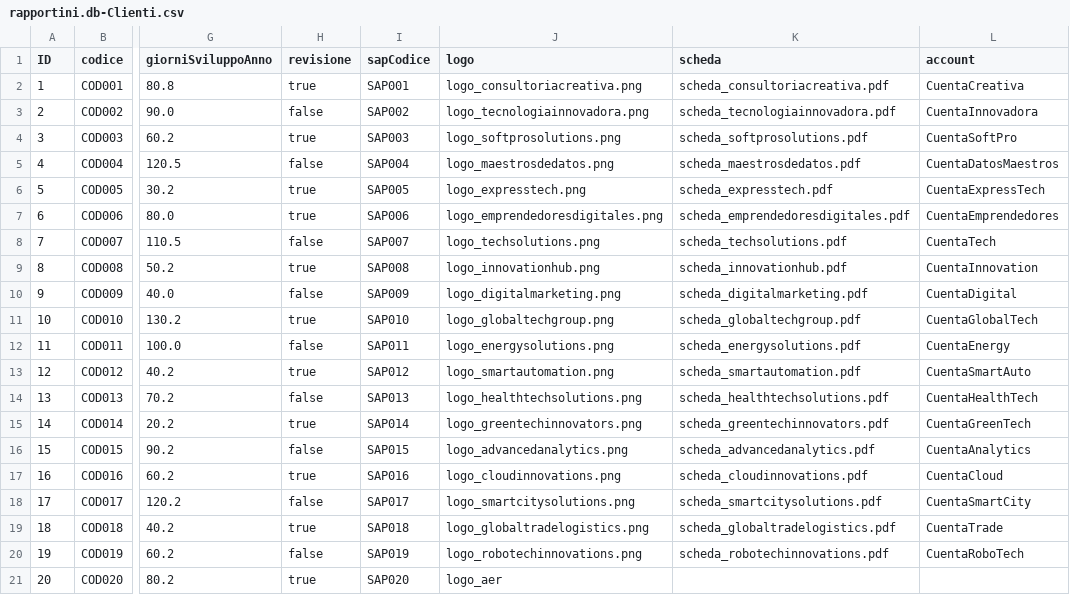
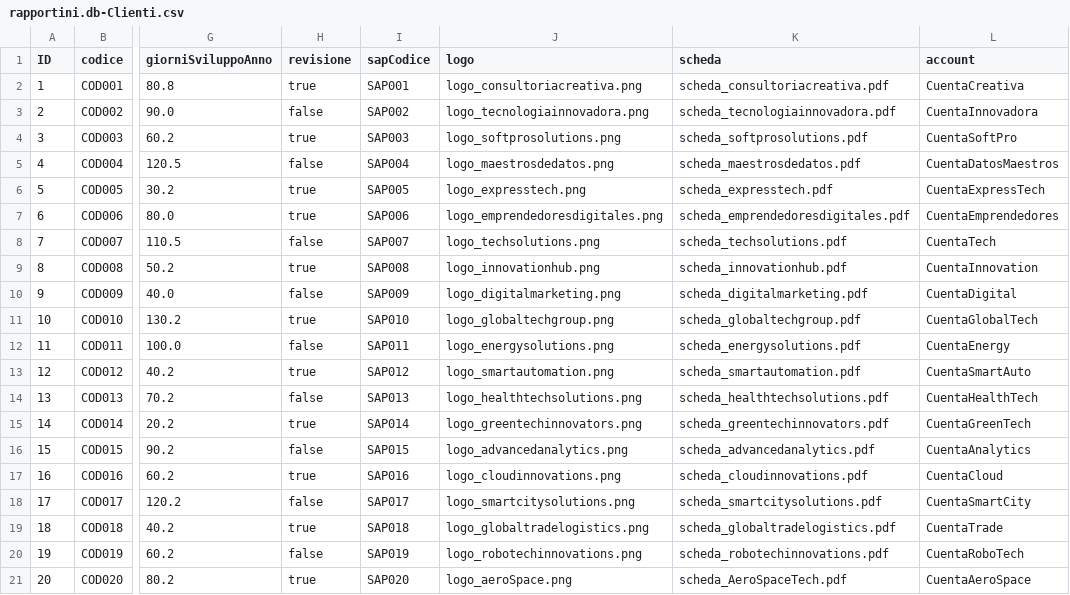
Before and after one commit to Halid04/Regesta-Rapportini, a CSV file: db/data/rapportini.db-Clienti.csv, drawn as a sheet; only a part is shown, gaps mark what is left out; the diff names each change by its address in the sheet, - before the commit and + after, or states it on an @@ line.

Commit message:
Update dati Clienti CSV

```diff
--- a/db/data/rapportini.db-Clienti.csv
+++ b/db/data/rapportini.db-Clienti.csv
-J21 (logo): logo_aer
+J21 (logo): logo_aeroSpace.png
-K21 (scheda): (empty)
+K21 (scheda): scheda_AeroSpaceTech.pdf
-L21 (account): (empty)
+L21 (account): CuentaAeroSpace
```
